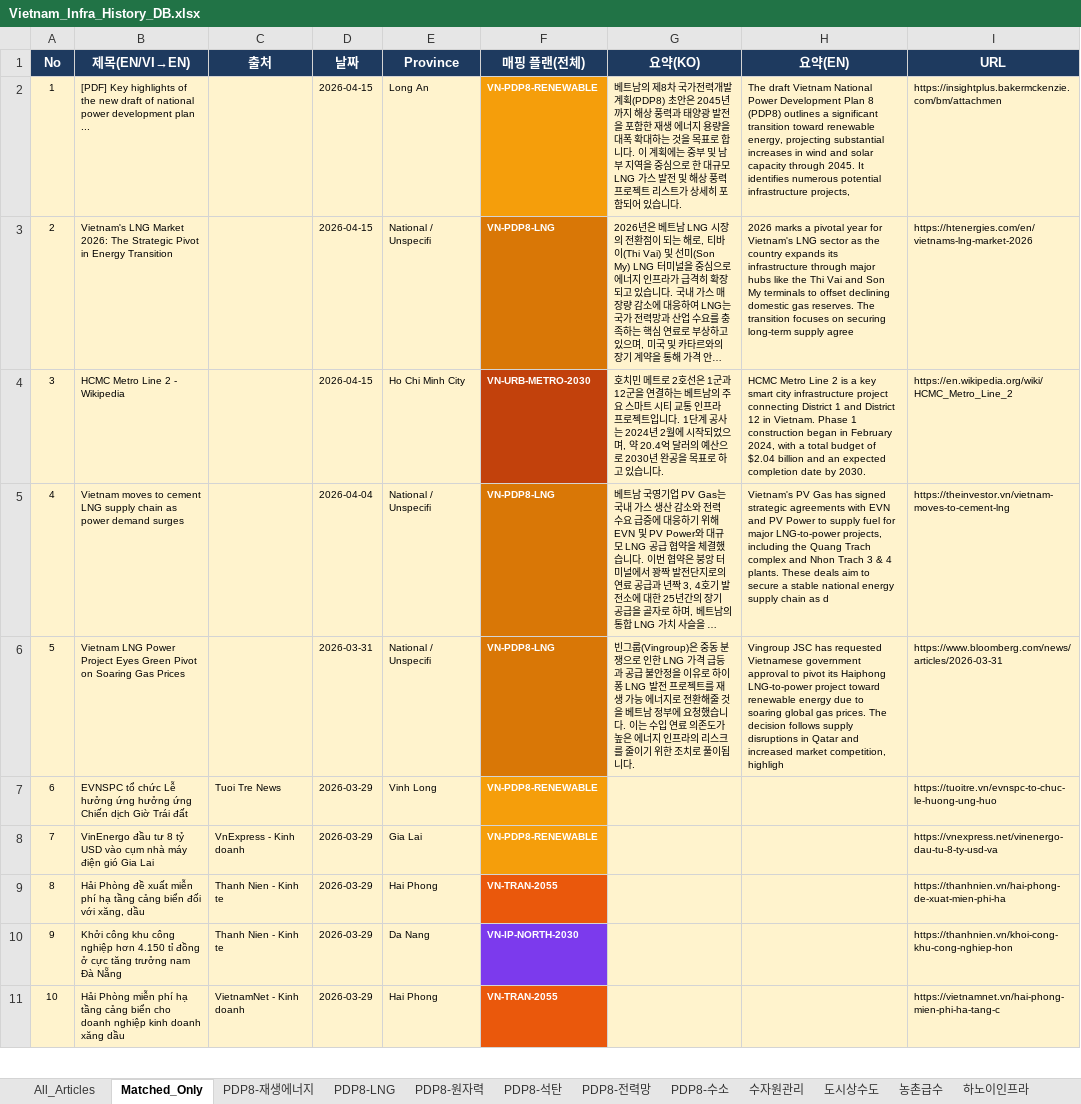
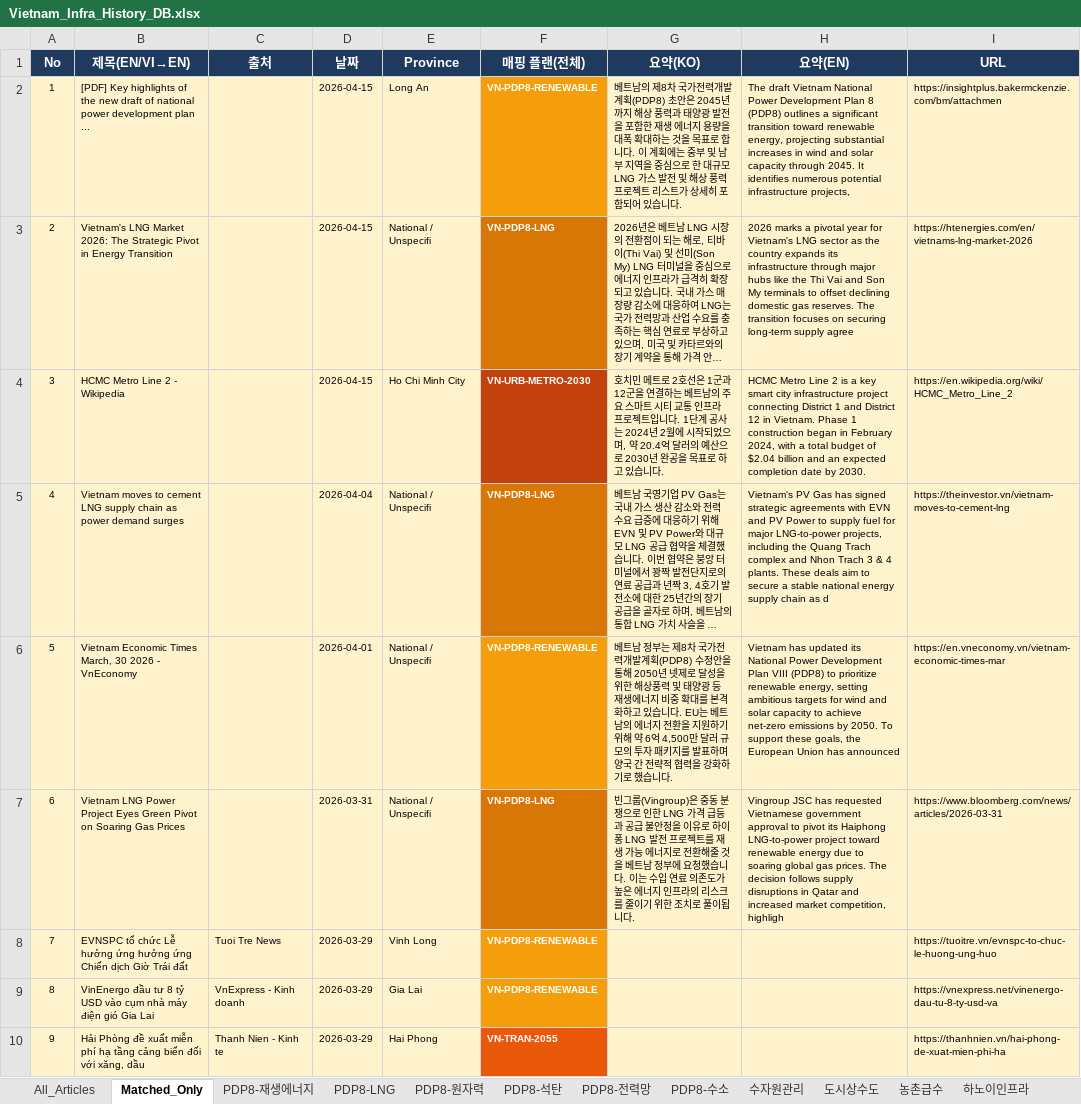
Before and after one commit to hms4792/vietnam-infra-news, an Excel workbook: reports/genspark/2026-04-15/Vietnam_Infra_History_DB.xlsx, sheet Matched_Only, drawn as a sheet; only a part is shown; the shorter side is filled out with more unchanged rows; long unchanged cells end in …; values as stored, in another font and other column widths than the file's, no borders; addresses are those after the commit; the diff covers the shown part only; the diff names each change by its address in the sheet, - before the commit and + after, or states it on an @@ line.

Commit message:
Upload Vietnam_Infra_History_DB.xlsx - 2026-04-15

```diff
--- a/reports/genspark/2026-04-15/Vietnam_Infra_History_DB.xlsx (sheet Matched_Only)
+++ b/reports/genspark/2026-04-15/Vietnam_Infra_History_DB.xlsx (sheet Matched_Only)
+row 6: 5 | Vietnam Economic Times March, 30 2026 - VnEconomy |  | 2026-04-01 | National / Unspecifi | VN-PDP8-RENEWABLE | 베트남 정부는 제8차 국가전력개발계획(PDP8) 수정안을 통해 2050년 넷제로 달성을 위한 해상풍력 및 태양광 등 재생에너지 비중 확대를 본격화하고 있습니다. EU는 베트남의 에너지 전환을 지원하기 위해 약 6억 4,500만 달러 규모의 투자 패키지를 발표하며 양국 간 전략적 협력을 강화하기로 했습니다. | Vietnam has updated its National Power Development Plan VIII (PDP8) to prioritize renewable energy, setting ambitious targets for wind and solar capacity to achieve net-zero emissions by 2050. To support these goals, the European Union has announced | https://en.vneconomy.vn/vietnam-economic-times-mar
@@ column A (No) renumbered between rows 7 and 1336 @@
```
Also changed, not shown: 2 added rows and 2 edited cells elsewhere in this sheet, sheet All_Articles, sheet Stats, sheet PDP8-재생에너지, sheet PDP8-LNG, sheet 전기차.
